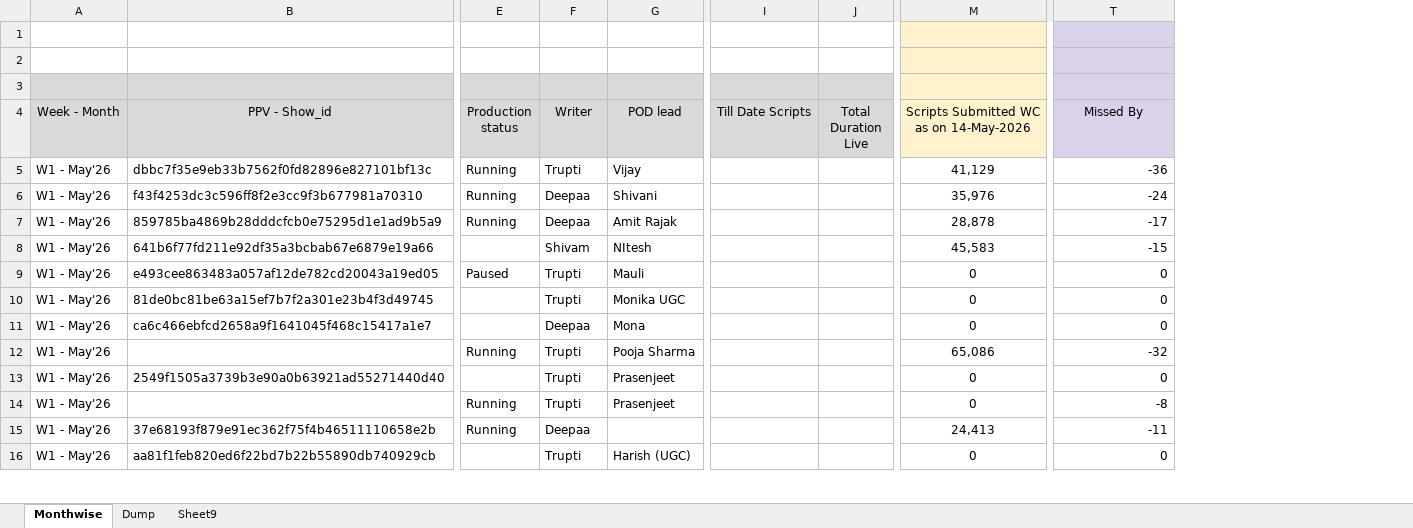
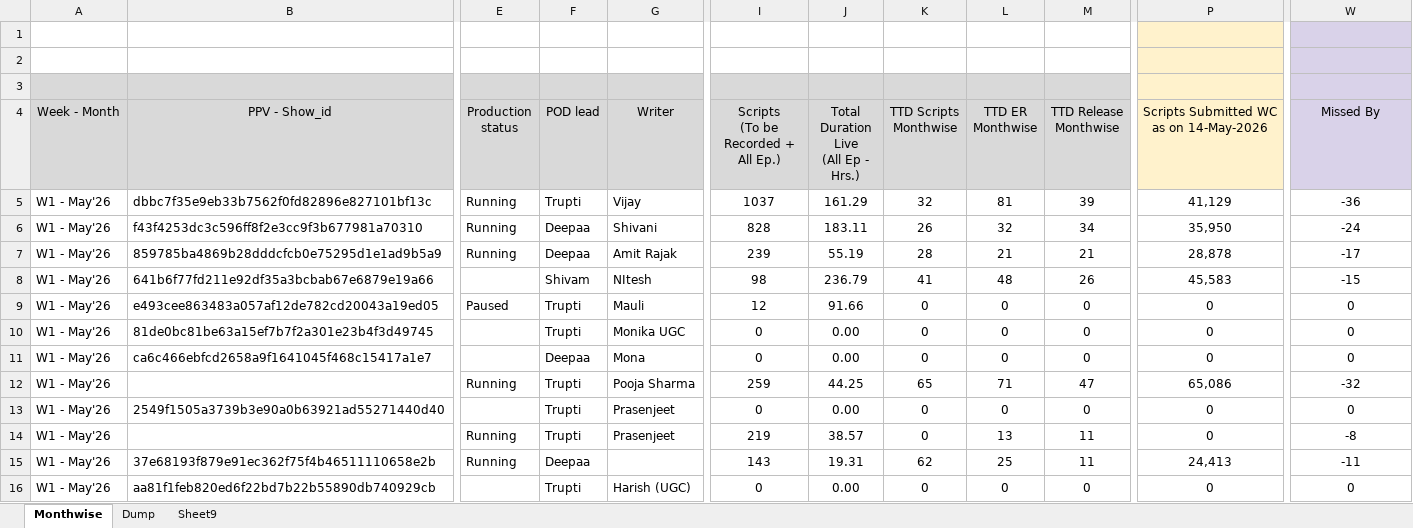
Before and after one commit to anant-pfm/ugc-tracker, an Excel workbook: data.xlsx, sheet Monthwise, drawn as a sheet; only a part is shown, gaps mark what is left out; values as stored, in another font and other column widths than the file's, no borders; charts and pictures and conditional formats not drawn; removed rows and columns are numbered as before the commit, all else as after; ↵ is a line break in a cell; the diff covers the shown part only; the diff names each change by its address in the sheet, - before the commit and + after, or states it on an @@ line.

```diff
--- a/data.xlsx (sheet Monthwise)
+++ b/data.xlsx (sheet Monthwise)
-column I (Till Date Scripts), empty
-column J (Total Duration Live), empty
+column I, rows 4-16: Scripts ↵ (To be Recorded + All Ep.) | 1037 | 828 | 239 | 98 | 12 | 0 | 0 | 259 | 0 | 219 | 143 | 0
+column J, rows 4-16: Total Duration Live ↵ (All Ep - Hrs.) | 161.29 | 183.11 | 55.19 | 236.79 | 91.66 | 0.00 | 0.00 | 44.25 | 0.00 | 38.57 | 19.31 | 0.00
+column K (TTD Scripts Monthwise), rows 5-16: 32 | 26 | 28 | 41 | 0 | 0 | 0 | 65 | 0 | 0 | 62 | 0
+column L (TTD ER Monthwise), rows 5-16: 81 | 32 | 21 | 48 | 0 | 0 | 0 | 71 | 0 | 13 | 25 | 0
+column M (TTD Release Monthwise), rows 5-16: 39 | 34 | 21 | 26 | 0 | 0 | 0 | 47 | 0 | 11 | 11 | 0
-F4: Writer
+F4: POD lead
-G4: POD lead
+G4: Writer
-W5:W16 alignment: right
+W5:W16 alignment: center
-P6: 35,976
+P6: 35,950
```
Also changed, not shown: 74 edited cells and cell formats elsewhere in this sheet, sheet Dump, sheet Sheet9, formulas that keep their value.
